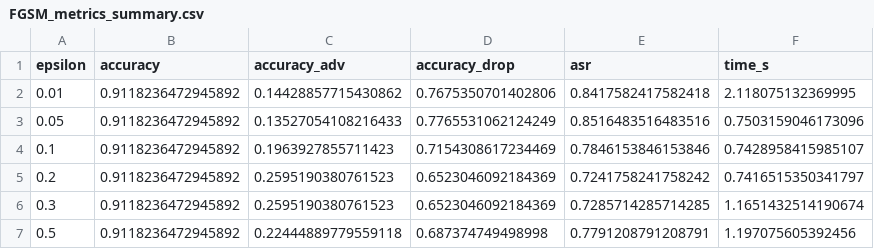
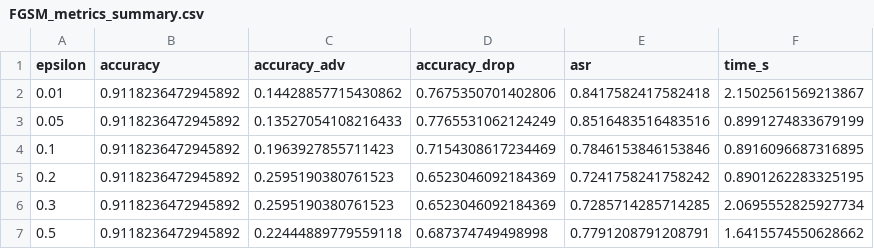
Before and after one commit to imanexoxo/Thesis_AML, a CSV file: results/FGSM_metrics_summary.csv, drawn as a sheet.

```diff
--- a/results/FGSM_metrics_summary.csv
+++ b/results/FGSM_metrics_summary.csv
@@ -1,7 +1,7 @@
 epsilon,accuracy,accuracy_adv,accuracy_drop,asr,time_s
-0.01,0.9118236472945892,0.14428857715430862,0.7675350701402806,0.8417582417582418,2.118075132369995
-0.05,0.9118236472945892,0.13527054108216433,0.7765531062124249,0.8516483516483516,0.7503159046173096
-0.1,0.9118236472945892,0.1963927855711423,0.7154308617234469,0.7846153846153846,0.7428958415985107
-0.2,0.9118236472945892,0.2595190380761523,0.6523046092184369,0.7241758241758242,0.7416515350341797
-0.3,0.9118236472945892,0.2595190380761523,0.6523046092184369,0.7285714285714285,1.1651432514190674
-0.5,0.9118236472945892,0.22444889779559118,0.687374749498998,0.7791208791208791,1.197075605392456
+0.01,0.9118236472945892,0.14428857715430862,0.7675350701402806,0.8417582417582418,2.1502561569213867
+0.05,0.9118236472945892,0.13527054108216433,0.7765531062124249,0.8516483516483516,0.8991274833679199
+0.1,0.9118236472945892,0.1963927855711423,0.7154308617234469,0.7846153846153846,0.8916096687316895
+0.2,0.9118236472945892,0.2595190380761523,0.6523046092184369,0.7241758241758242,0.8901262283325195
+0.3,0.9118236472945892,0.2595190380761523,0.6523046092184369,0.7285714285714285,2.0695552825927734
+0.5,0.9118236472945892,0.22444889779559118,0.687374749498998,0.7791208791208791,1.6415574550628662
```
Also changed, not shown: results/FGSM_original_vs_adv.csv, 7 other files.
